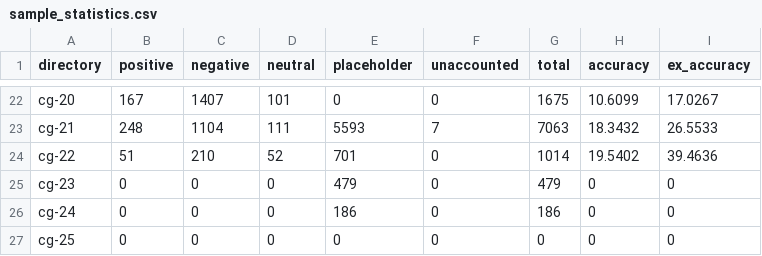
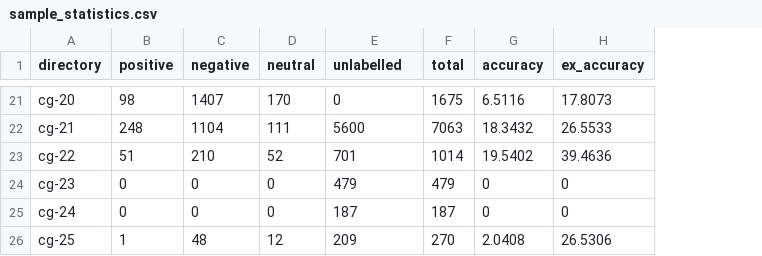
Before and after one commit to speckly/sucorn, a CSV file: features/sample_statistics.csv, drawn as a sheet; only a part is shown, gaps mark what is left out; removed rows and columns are numbered as before the commit, all else as after; the diff covers the shown part only; the diff names each change by its address in the sheet, - before the commit and + after, or states it on an @@ line.

Commit message:
modified:   features/sample_statistics.csv 	transitioned to new labelling system 	i forgor about capitalisation oops 	labelling should work now 	removed placeholders

```diff
--- a/features/sample_statistics.csv
+++ b/features/sample_statistics.csv
-column F (unaccounted), rows 22-27: 0 | 7 | 0 | 0 | 0 | 0
-E1: placeholder
+E1: unlabelled
-B21 (positive): 167
+B21 (positive): 98
-D21 (neutral): 101
+D21 (neutral): 170
-G21 (accuracy): 10.6099
+G21 (accuracy): 6.5116
-H21 (ex_accuracy): 17.0267
+H21 (ex_accuracy): 17.8073
-E22 (unlabelled): 5593
+E22 (unlabelled): 5600
-E25 (unlabelled): 186
+E25 (unlabelled): 187
-F25 (total): 186
+F25 (total): 187
-B26 (positive): 0
+B26 (positive): 1
-C26 (negative): 0
+C26 (negative): 48
-D26 (neutral): 0
+D26 (neutral): 12
-E26 (unlabelled): 0
+E26 (unlabelled): 209
-F26 (total): 0
+F26 (total): 270
-G26 (accuracy): 0
+G26 (accuracy): 2.0408
-H26 (ex_accuracy): 0
+H26 (ex_accuracy): 26.5306
```
Also changed, not shown: 1 removed row and 30 edited cells elsewhere in this file, 4 other files.
